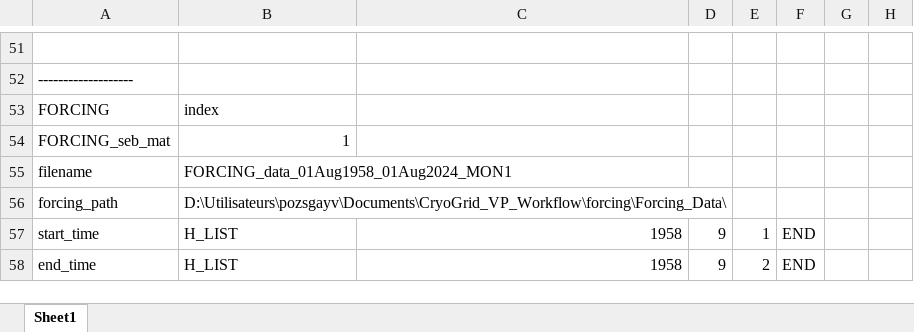
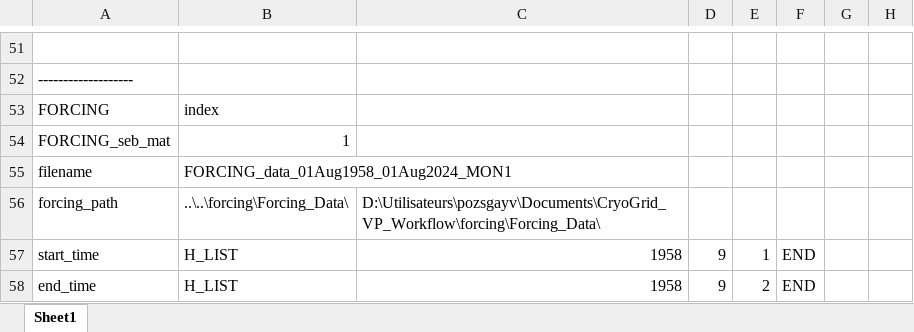
Before and after one commit to VictorPozsgay/CryoGrid_VP_Workflow, an Excel workbook: CryoGrid/CryoGridCommunity_results/templates/automatic_loops/loop1/loop1.xlsx, sheet Sheet1, drawn as a sheet; only a part is shown, gaps mark what is left out; values as stored, in another font and other column widths than the file's, no borders; the diff names each change by its address in the sheet, - before the commit and + after, or states it on an @@ line.

```diff
--- a/CryoGrid/CryoGridCommunity_results/templates/automatic_loops/loop1/loop1.xlsx (sheet Sheet1)
+++ b/CryoGrid/CryoGridCommunity_results/templates/automatic_loops/loop1/loop1.xlsx (sheet Sheet1)
-B56: D:\Utilisateurs\pozsgayv\Documents\CryoGrid_VP_Workflow\forcing\Forcing_Data\
+B56: ..\..\forcing\Forcing_Data\
-C56: (empty)
+C56: D:\Utilisateurs\pozsgayv\Documents\CryoGrid_VP_Workflow\forcing\Forcing_Data\
```
Also changed, not shown: CryoGrid/CryoGridCommunity_results/templates/automatic_loops/NEW_PARAMS.xlsx, CryoGrid/CryoGridCommunity_results/templates/automatic_loops/TILE_LOOP_INIT.xlsx, 21 other files.
